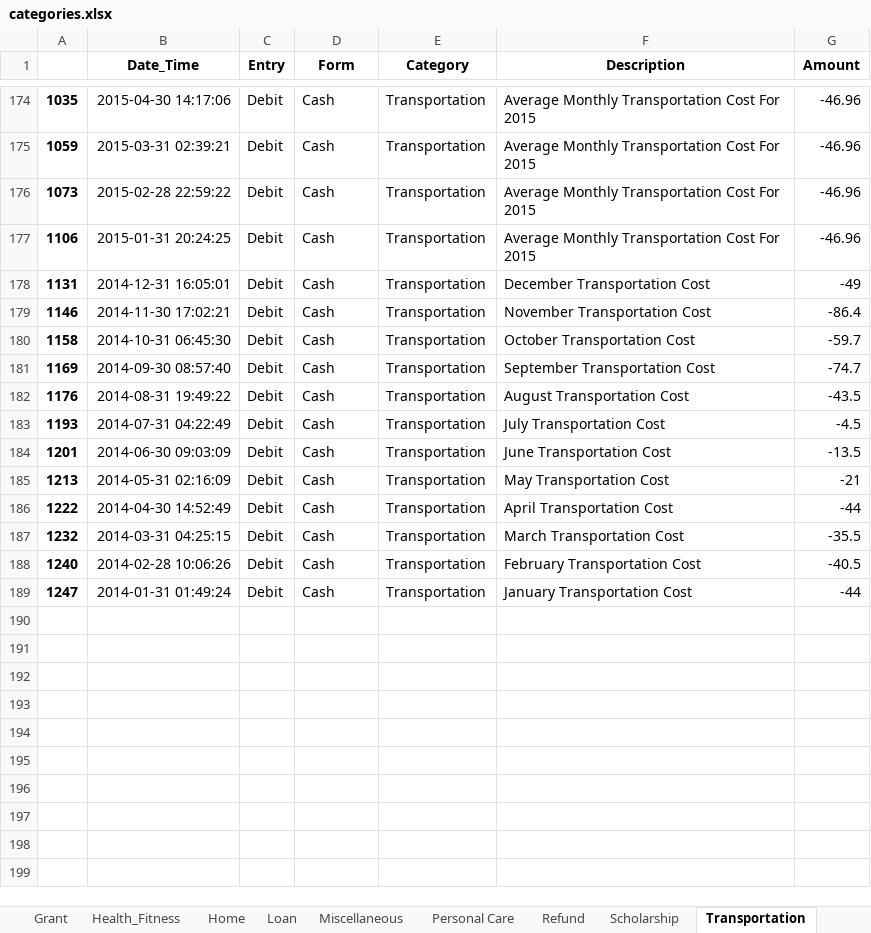
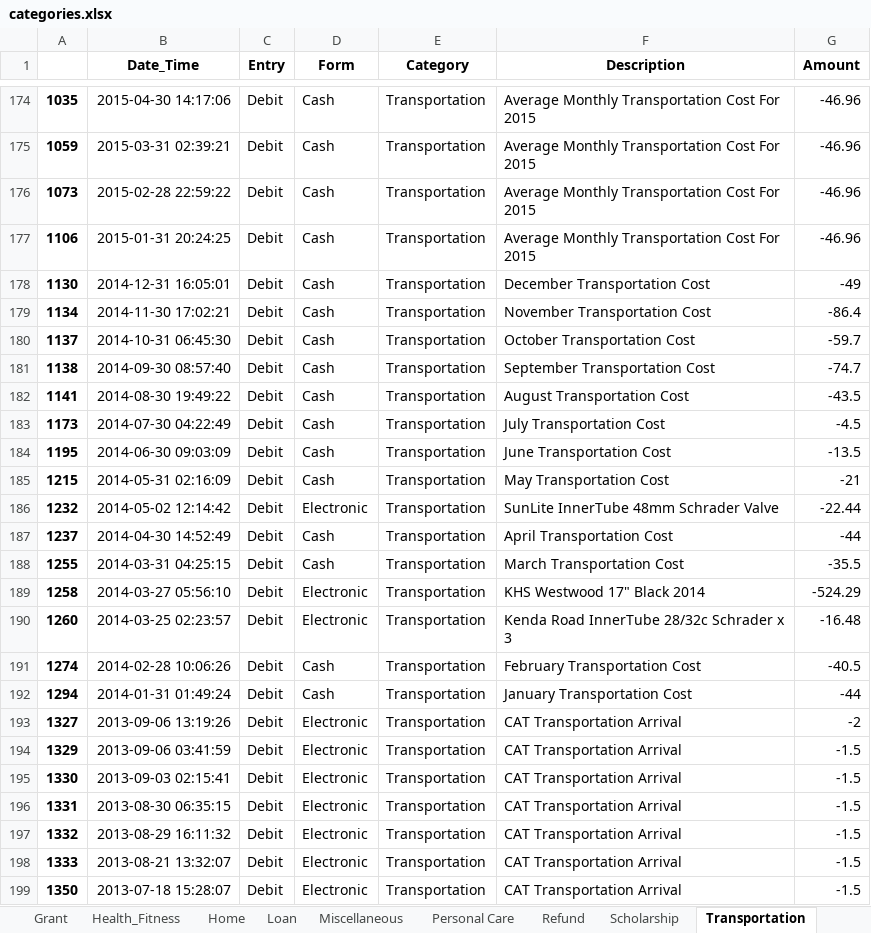
Before and after one commit to SteveJerettMcQueen/recordtransactions, an Excel workbook: categories.xlsx, sheet Transportation, drawn as a sheet; only a part is shown, gaps mark what is left out; values as stored, in another font and other column widths than the file's, no borders; addresses are those after the commit; the diff names each change by its address in the sheet, - before the commit and + after, or states it on an @@ line.

```diff
--- a/categories.xlsx (sheet Transportation)
+++ b/categories.xlsx (sheet Transportation)
-A178: 1131
+A178: 1130
-A179: 1146
+A179: 1134
-A180: 1158
+A180: 1137
-A181: 1169
+A181: 1138
-A182: 1176
+A182: 1141
-B182 (Date_Time): 2014-08-31 19:49:22
+B182 (Date_Time): 2014-08-30 19:49:22
-A183: 1193
+A183: 1173
-B183 (Date_Time): 2014-07-31 04:22:49
+B183 (Date_Time): 2014-07-30 04:22:49
-A184: 1201
+A184: 1195
-A185: 1213
+A185: 1215
+row 186: 1232 | 2014-05-02 12:14:42 | Debit | Electronic | Transportation | SunLite InnerTube 48mm Schrader Valve | -22.44
-A187: 1222
+A187: 1237
-A188: 1232
+A188: 1255
+row 189: 1258 | 2014-03-27 05:56:10 | Debit | Electronic | Transportation | KHS Westwood 17" Black 2014 | -524.29
+row 190: 1260 | 2014-03-25 02:23:57 | Debit | Electronic | Transportation | Kenda Road InnerTube 28/32c Schrader x 3 | -16.48
-A191: 1240
+A191: 1274
-A192: 1247
+A192: 1294
+row 193: 1327 | 2013-09-06 13:19:26 | Debit | Electronic | Transportation | CAT Transportation Arrival | -2
+row 194: 1329 | 2013-09-06 03:41:59 | Debit | Electronic | Transportation | CAT Transportation Arrival | -1.5
+row 195: 1330 | 2013-09-03 02:15:41 | Debit | Electronic | Transportation | CAT Transportation Arrival | -1.5
+row 196: 1331 | 2013-08-30 06:35:15 | Debit | Electronic | Transportation | CAT Transportation Arrival | -1.5
+row 197: 1332 | 2013-08-29 16:11:32 | Debit | Electronic | Transportation | CAT Transportation Arrival | -1.5
+row 198: 1333 | 2013-08-21 13:32:07 | Debit | Electronic | Transportation | CAT Transportation Arrival | -1.5
+row 199: 1350 | 2013-07-18 15:28:07 | Debit | Electronic | Transportation | CAT Transportation Arrival | -1.5
```
Also changed, not shown: sheet Earned Income, sheet Education, sheet Uncategorized Credit, sheet Clothing, sheet Uncategorized Debit, sheet Refund, 16 more sheets, other sheet tabs, 52 other files.
